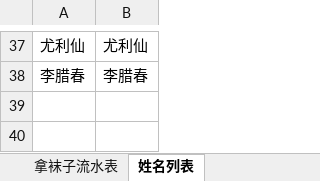
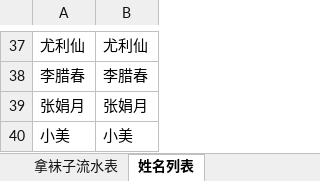
Before and after one commit to waterfy/learngit, an Excel workbook: 袜子流水表V2.xlsx, sheet 姓名列表, drawn as a sheet; only a part is shown, gaps mark what is left out; values as stored, in another font and other column widths than the file's, no borders; the diff names each change by its address in the sheet, - before the commit and + after, or states it on an @@ line.

```diff
--- a/袜子流水表V2.xlsx (sheet 姓名列表)
+++ b/袜子流水表V2.xlsx (sheet 姓名列表)
+row 39: 张娟月 | 张娟月
+row 40: 小美 | 小美
```
Also changed, not shown: sheet 放袜子流水表, sheet 拿袜子流水表.
